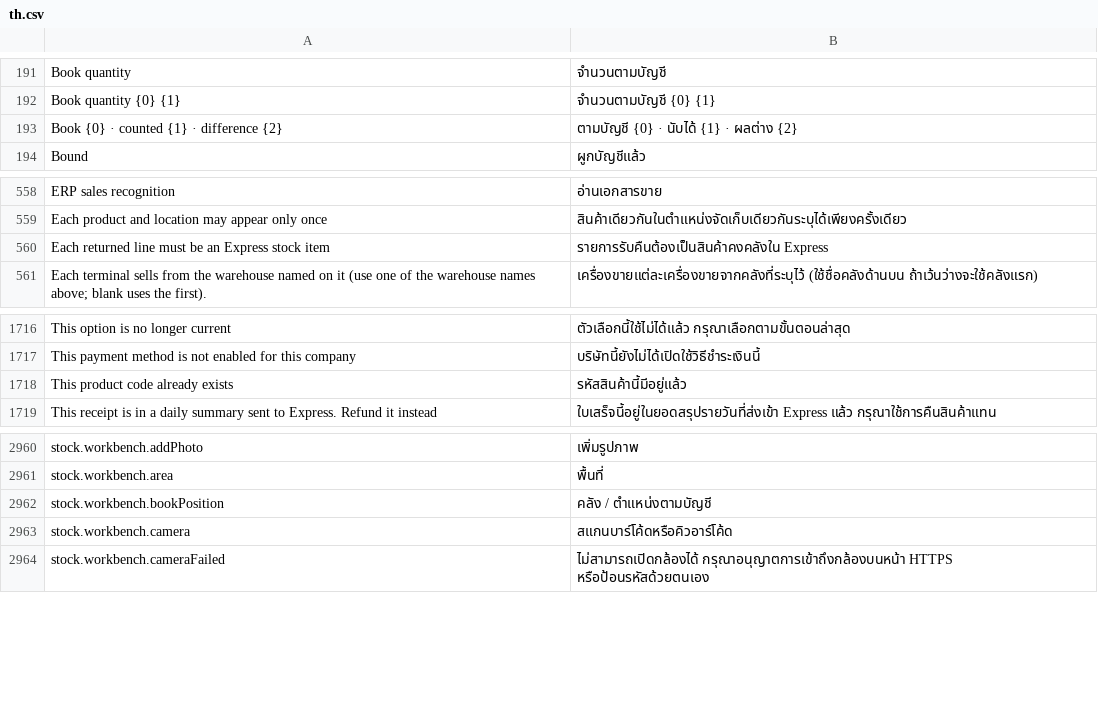
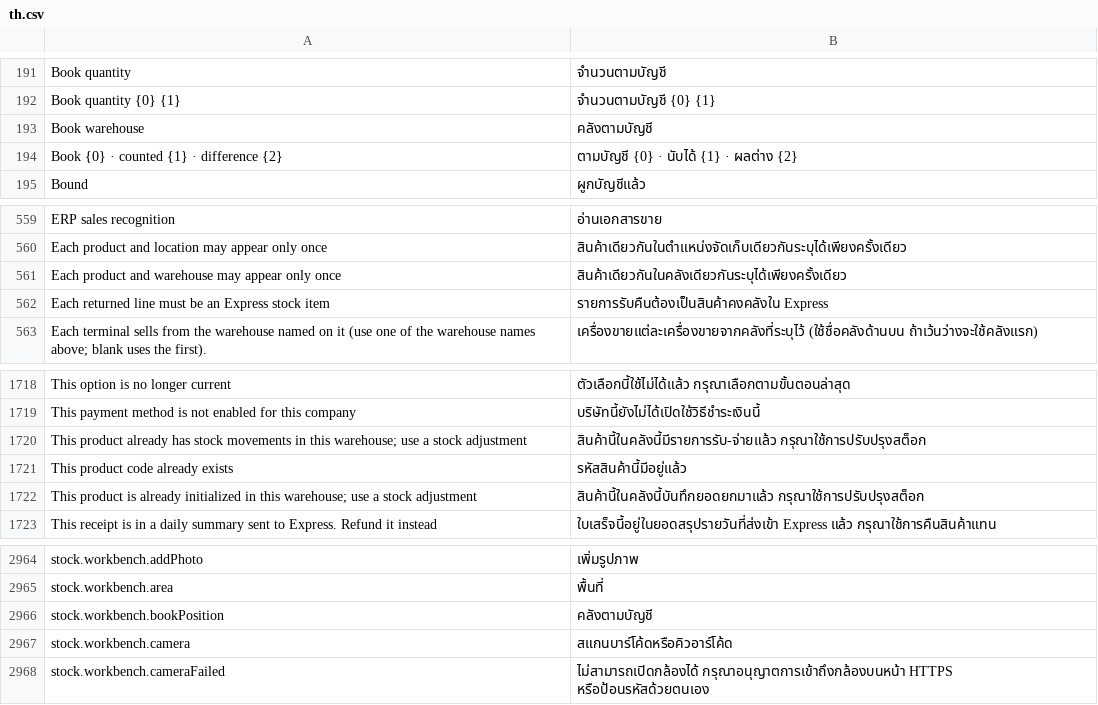
Before and after one commit to skin306152-star/pearnly, a CSV file: apps/pearnly_erp_portal/pearnly_erp_portal/translations/th.csv, drawn as a sheet; only a part is shown, gaps mark what is left out.

Commit message:
fix: the opening stock messages and the stock count book column say warehouse instead of location in all four languages (user 11-19 "ok"), registered as approved with the assessment

```diff
--- a/apps/pearnly_erp_portal/pearnly_erp_portal/translations/th.csv
+++ b/apps/pearnly_erp_portal/pearnly_erp_portal/translations/th.csv
@@ -192,2 +192,3 @@ Book quantity,จำนวนตามบัญชี
 Book quantity {0} {1},จำนวนตามบัญชี {0} {1}
+Book warehouse,คลังตามบัญชี
 Book {0} · counted {1} · difference {2},ตามบัญชี {0} · นับได้ {1} · ผลต่าง {2}
@@ -559,2 +560,3 @@ ERP sales recognition,อ่านเอกสารขาย
 Each product and location may appear only once,สินค้าเดียวกันในตำแหน่งจัดเก็บเดียวกันระบุได้เพียงครั้งเดียว
+Each product and warehouse may appear only once,สินค้าเดียวกันในคลังเดียวกันระบุได้เพียงครั้งเดียว
 Each returned line must be an Express stock item,รายการรับคืนต้องเป็นสินค้าคงคลังใน Express
@@ -1717,3 +1719,5 @@ This option is no longer current,ตัวเลือกนี้ใช้ไ
 This payment method is not enabled for this company,บริษัทนี้ยังไม่ได้เปิดใช้วิธีชำระเงินนี้
+This product already has stock movements in this warehouse; use a stock adjustment,สินค้านี้ในคลังนี้มีรายการรับ-จ่ายแล้ว กรุณาใช้การปรับปรุงสต็อก
 This product code already exists,รหัสสินค้านี้มีอยู่แล้ว
+This product is already initialized in this warehouse; use a stock adjustment,สินค้านี้ในคลังนี้บันทึกยอดยกมาแล้ว กรุณาใช้การปรับปรุงสต็อก
 This receipt is in a daily summary sent to Express. Refund it instead,ใบเสร็จนี้อยู่ในยอดสรุปรายวันที่ส่งเข้า Express แล้ว กรุณาใช้การคืนสินค้าแทน
@@ -2961,3 +2965,3 @@ stock.workbench.addPhoto,เพิ่มรูปภาพ
 stock.workbench.area,พื้นที่
-stock.workbench.bookPosition,คลัง / ตำแหน่งตามบัญชี
+stock.workbench.bookPosition,คลังตามบัญชี
 stock.workbench.camera,สแกนบาร์โค้ดหรือคิวอาร์โค้ด
```
Also changed, not shown: apps/pearnly_erp_portal/pearnly_erp_portal/i18n/messages.tsv, apps/pearnly_erp_portal/pearnly_erp_portal/translations/en.csv, 5 other files.
